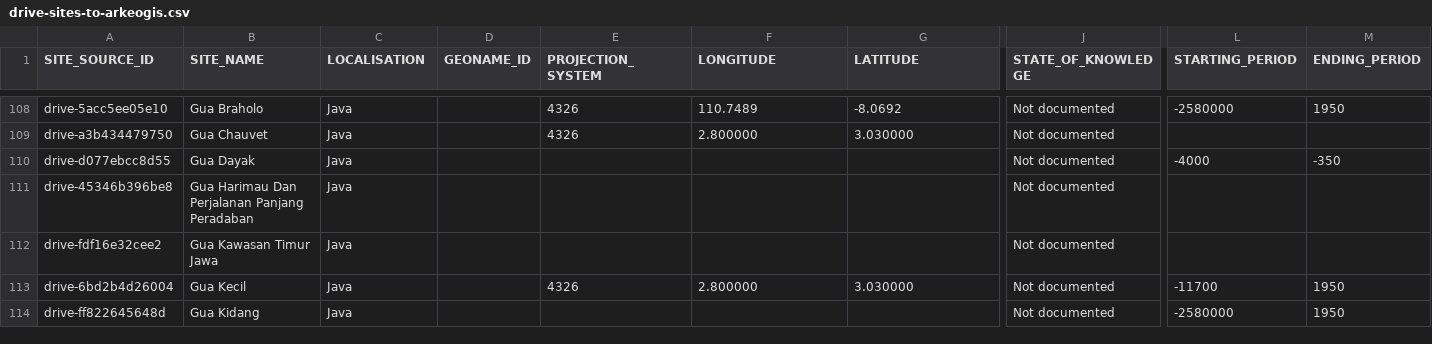
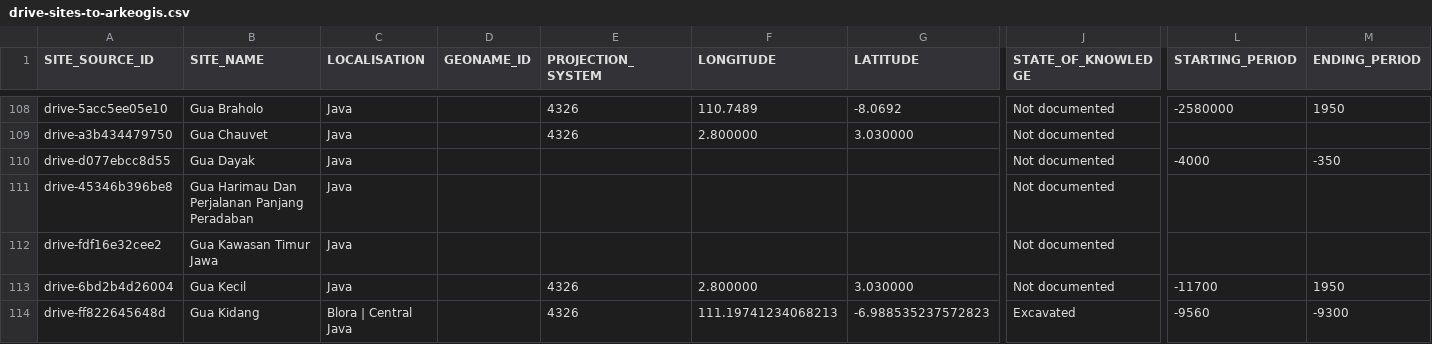
Before and after one commit to CataIvancov/IPAD_ArkeOpen, a CSV file: arke-platform/data/drive-sites-to-arkeogis.csv, drawn as a sheet; only a part is shown, gaps mark what is left out; the diff covers the shown part only; the diff names each change by its address in the sheet, - before the commit and + after, or states it on an @@ line.

Commit message:
Update drive-sites-to-arkeogis.csv with Rembang Karst Cluster data
- Updated localisation, coordinates, altitude, state_of_knowledge for all cluster sites
- Updated dates and comments for excavated sites
- Renamed Ceruk Pajangan to Kompleks Ceruk Pajangan
- Added THEMATIC_CLUSTER = Rembang Karst Cluster for all sites
- Added new site Gua Bedug to the CSV

```diff
--- a/arke-platform/data/drive-sites-to-arkeogis.csv
+++ b/arke-platform/data/drive-sites-to-arkeogis.csv
-C114 (LOCALISATION): Java
+C114 (LOCALISATION): Blora | Central Java
-E114 (PROJECTION_SYSTEM): (empty)
+E114 (PROJECTION_SYSTEM): 4326
-F114 (LONGITUDE): (empty)
+F114 (LONGITUDE): 111.19741234068213
-G114 (LATITUDE): (empty)
+G114 (LATITUDE): -6.988535237572823
-J114 (STATE_OF_KNOWLEDGE): Not documented
+J114 (STATE_OF_KNOWLEDGE): Excavated
-L114 (STARTING_PERIOD): -2580000
+L114 (STARTING_PERIOD): -9560
-M114 (ENDING_PERIOD): 1950
+M114 (ENDING_PERIOD): -9300
```
Also changed, not shown: 1 added row, 1 removed row and 48 edited cells elsewhere in this file.
